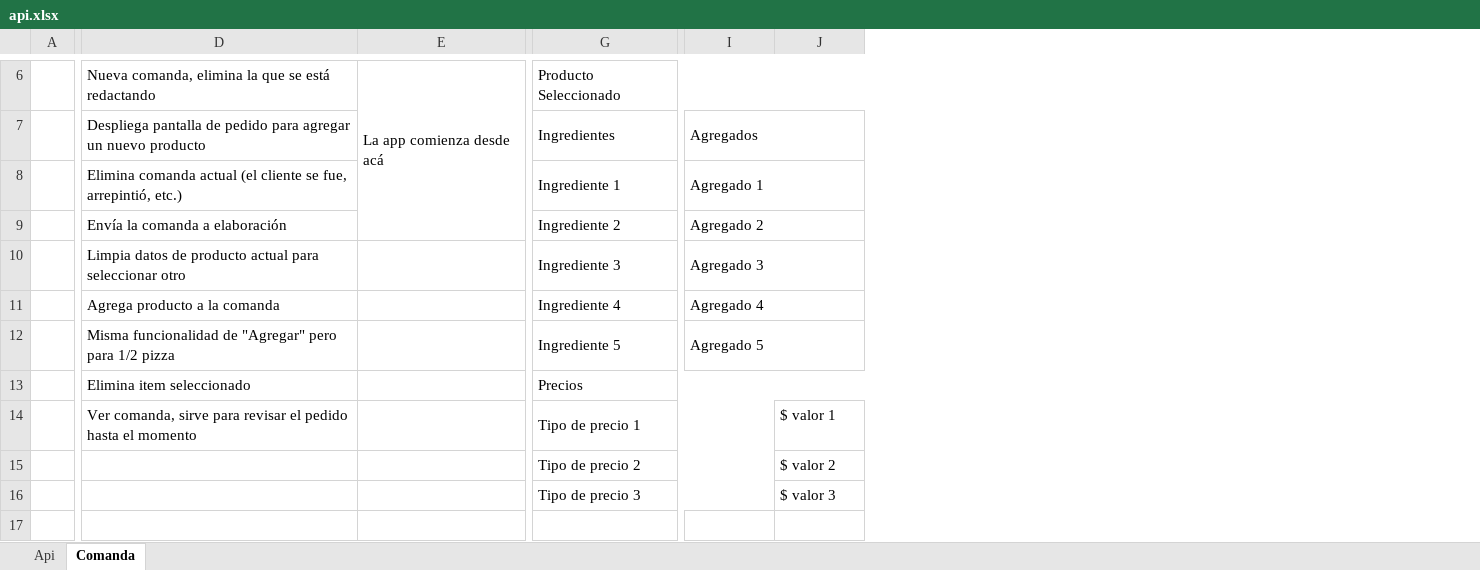
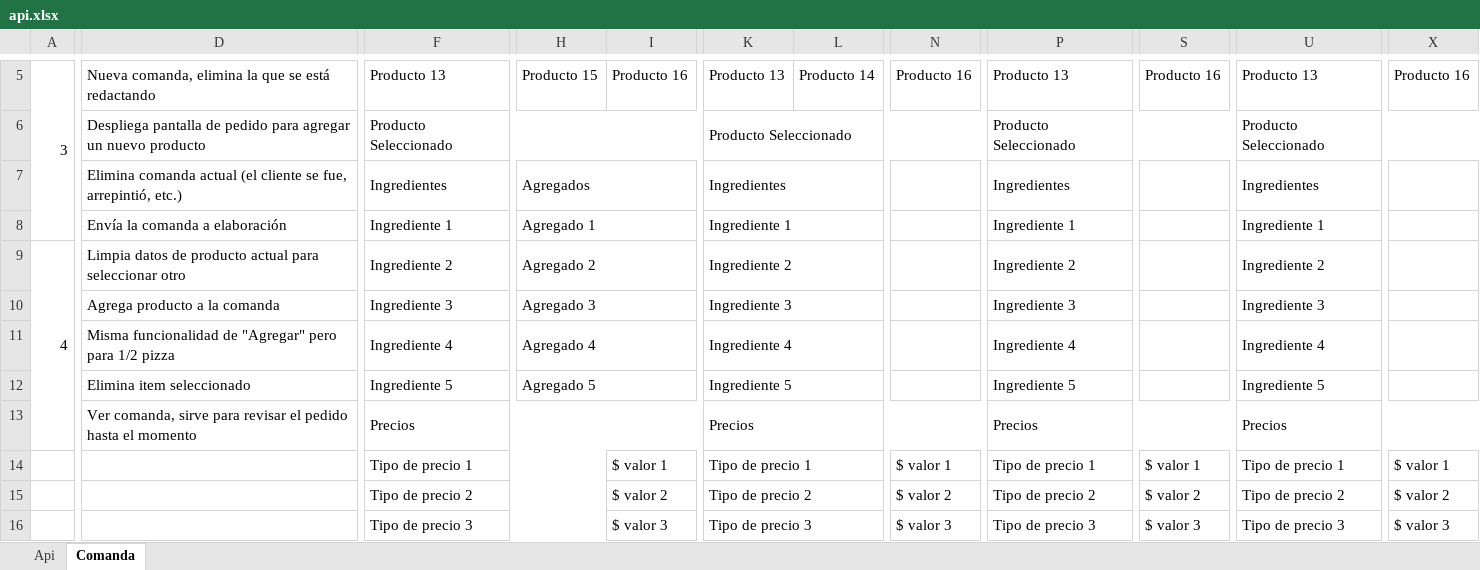
Before and after one commit to cmatus/malaquiaz, an Excel workbook: docs/api.xlsx, sheet Comanda, drawn as a sheet; only a part is shown, gaps mark what is left out; values as stored, in another font and other column widths than the file's, no cell formats; removed rows and columns are numbered as before the commit, all else as after; rows hold the shown columns only; the diff covers the shown part only; the diff names each change by its address in the sheet, - before the commit and + after, or states it on an @@ line.

```diff
--- a/docs/api.xlsx (sheet Comanda)
+++ b/docs/api.xlsx (sheet Comanda)
-column A, empty
+column A, rows 5-9: 3 |  |  |  | 4
-column E, row 6: La app comienza desde acá
+column K, rows 5-13: Producto 13 | Producto Seleccionado | Ingredientes | Ingrediente 1 | Ingrediente 2 | Ingrediente 3 | Ingrediente 4 | Ingrediente 5 | Precios; rows 15-16: Tipo de precio 2 | Tipo de precio 3
+column L, row 5: Producto 14
+column N, row 5: Producto 16; rows 15-16: $ valor 2 | $ valor 3
+column P, rows 5-13: Producto 13 | Producto Seleccionado | Ingredientes | Ingrediente 1 | Ingrediente 2 | Ingrediente 3 | Ingrediente 4 | Ingrediente 5 | Precios; rows 15-16: Tipo de precio 2 | Tipo de precio 3
+column S, row 5: Producto 16; rows 15-16: $ valor 2 | $ valor 3
+column U, rows 5-13: Producto 13 | Producto Seleccionado | Ingredientes | Ingrediente 1 | Ingrediente 2 | Ingrediente 3 | Ingrediente 4 | Ingrediente 5 | Precios; rows 15-16: Tipo de precio 2 | Tipo de precio 3
+column X, row 5: Producto 16; rows 15-16: $ valor 2 | $ valor 3
-F5: Producto Seleccionado
+F5: Producto 13
-G6:J6 merged
-H5: (empty)
+H5: Producto 15
-I5: (empty)
+I5: Producto 16
-F6: Ingredientes
+F6: Producto Seleccionado
-G7:H7 merged
+F6:I6 merged
-H6: Agregados
+H6: (empty)
-I7:J7 merged
-F7: Ingrediente 1
+F7: Ingredientes
-H7: Agregado 1
+H7: Agregados
-F8: Ingrediente 2
+F8: Ingrediente 1
-H8: Agregado 2
+H8: Agregado 1
-F9: Ingrediente 3
+F9: Ingrediente 2
-H9: Agregado 3
+H9: Agregado 2
-F10: Ingrediente 4
+F10: Ingrediente 3
-H10: Agregado 4
+H10: Agregado 3
-F11: Ingrediente 5
+F11: Ingrediente 4
-H11: Agregado 5
+H11: Agregado 4
-F12: Precios
+F12: Ingrediente 5
-G13:J13 merged
+F12:G12 merged
-H12: (empty)
+H12: Agregado 5
+H12:I12 merged
-F13: Tipo de precio 1
+F13: Precios
-G14:I14 merged
+F13:I13 merged
-I13: $ valor 1
+I13: (empty)
+row 14:  |  | Tipo de precio 1 |  | $ valor 1 | Tipo de precio 1 |  | $ valor 1 | Tipo de precio 1 | $ valor 1 | Tipo de precio 1 | $ valor 1
```
Also changed, not shown: 1 removed row, 8 added columns, 21 edited cells and merged cells elsewhere in this sheet, sheet Api, cell formats, 6 other files.
